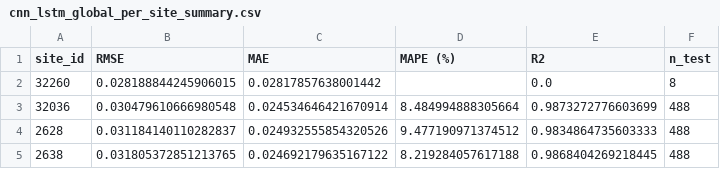
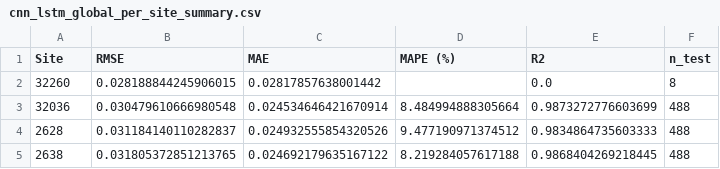
Before and after one commit to TamTonyTong/test_model, a CSV file: public/modelVisualize/artifacts_cnn_lstm/cnn_lstm_global_per_site_summary.csv, drawn as a sheet; only a part is shown.

Commit message:
implement on line chart and bar chart, update package, and implement ui/ux on Visualize.js

```diff
--- a/public/modelVisualize/artifacts_cnn_lstm/cnn_lstm_global_per_site_summary.csv
+++ b/public/modelVisualize/artifacts_cnn_lstm/cnn_lstm_global_per_site_summary.csv
@@ -1,2 +1,2 @@
-site_id,RMSE,MAE,MAPE (%),R2,n_test
+Site,RMSE,MAE,MAPE (%),R2,n_test
 32260,0.028188844245906015,0.02817857638001442,,0.0,8
```
Also changed, not shown: 4 other files.
